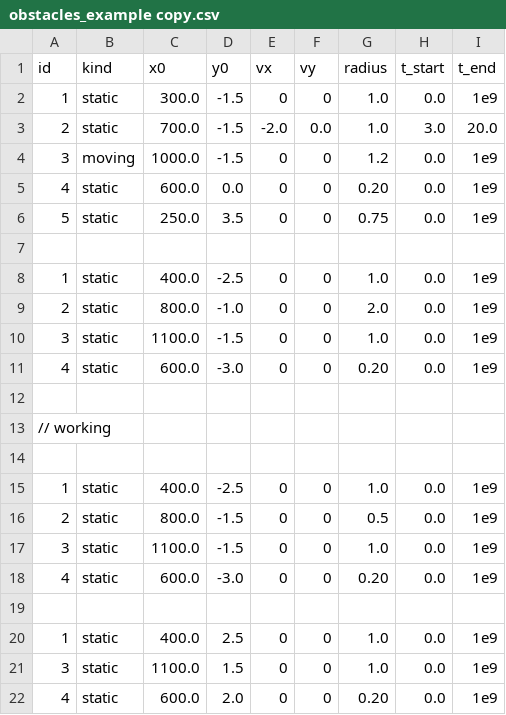
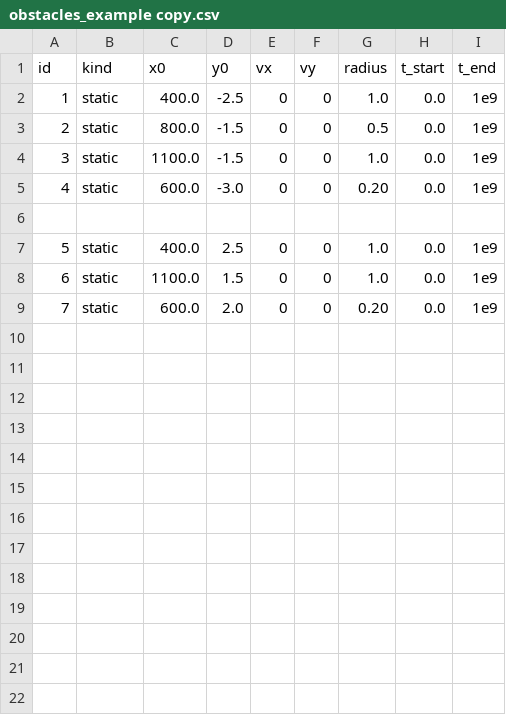
Before and after one commit to winzard10/HighwayMPC, a CSV file: data/obstacles_example copy.csv, drawn as a sheet.

```diff
--- a/data/obstacles_example copy.csv
+++ b/data/obstacles_example copy.csv
@@ -1,15 +1,2 @@
 id,kind,x0,y0,vx,vy,radius,t_start,t_end
-1,static, 300.0,  -1.5, 0,0, 1.0, 0.0, 1e9
-2,static, 700.0, -1.5, -2.0, 0.0, 1.0, 3.0, 20.0
-3,moving, 1000.0, -1.5, 0,0, 1.2, 0.0, 1e9
-4,static, 600.0, 0.0, 0,0, 0.20, 0.0, 1e9
-5,static, 250.0, 3.5, 0,0, 0.75, 0.0, 1e9
-
-1,static, 400.0, -2.5, 0,0, 1.0, 0.0, 1e9
-2,static, 800.0, -1.0, 0,0, 2.0, 0.0, 1e9
-3,static, 1100.0, -1.5, 0,0, 1.0, 0.0, 1e9
-4,static, 600.0, -3.0, 0,0, 0.20, 0.0, 1e9
-
-// working
-
 1,static, 400.0, -2.5, 0,0, 1.0, 0.0, 1e9
@@ -19,4 +6,4 @@ id,kind,x0,y0,vx,vy,radius,t_start,t_end
 
-1,static, 400.0, 2.5, 0,0, 1.0, 0.0, 1e9
-3,static, 1100.0, 1.5, 0,0, 1.0, 0.0, 1e9
-4,static, 600.0, 2.0, 0,0, 0.20, 0.0, 1e9
+5,static, 400.0, 2.5, 0,0, 1.0, 0.0, 1e9
+6,static, 1100.0, 1.5, 0,0, 1.0, 0.0, 1e9
+7,static, 600.0, 2.0, 0,0, 0.20, 0.0, 1e9
```
Also changed, not shown: sim_log.csv, 15 other files.
